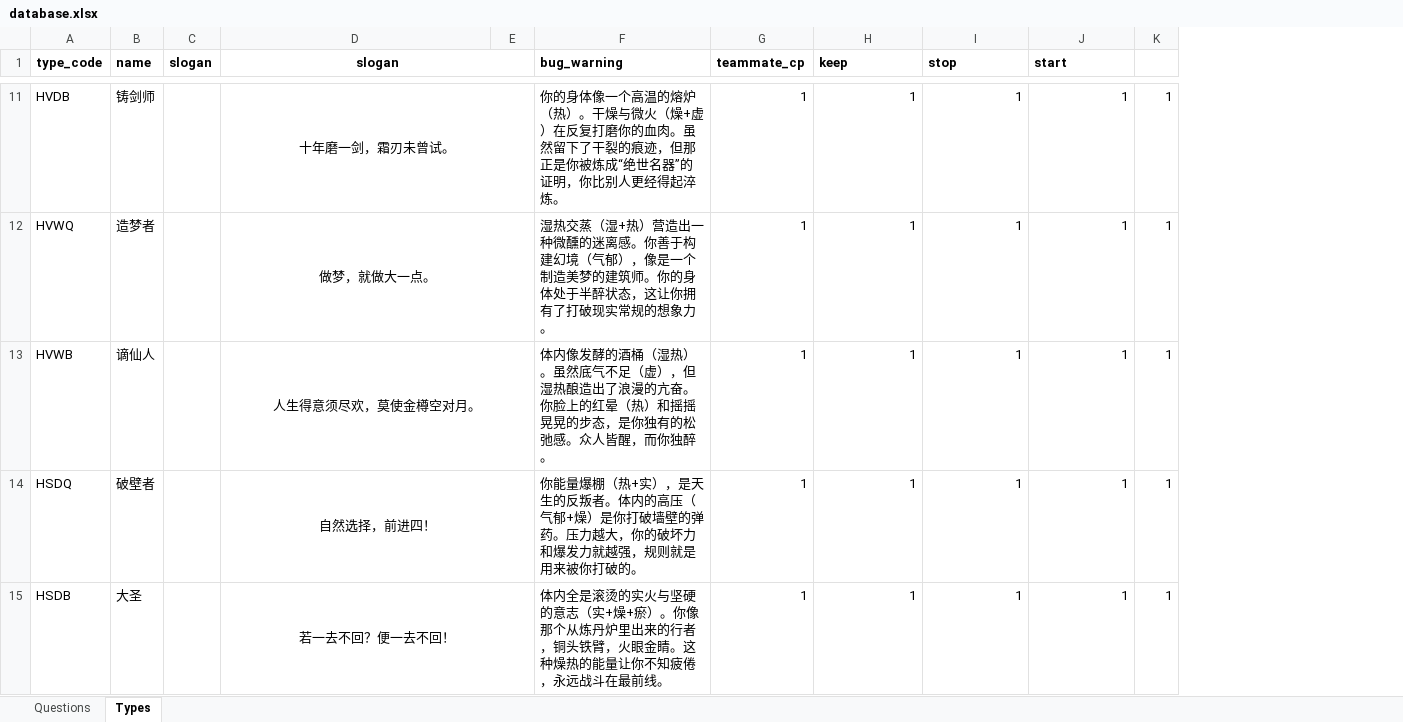
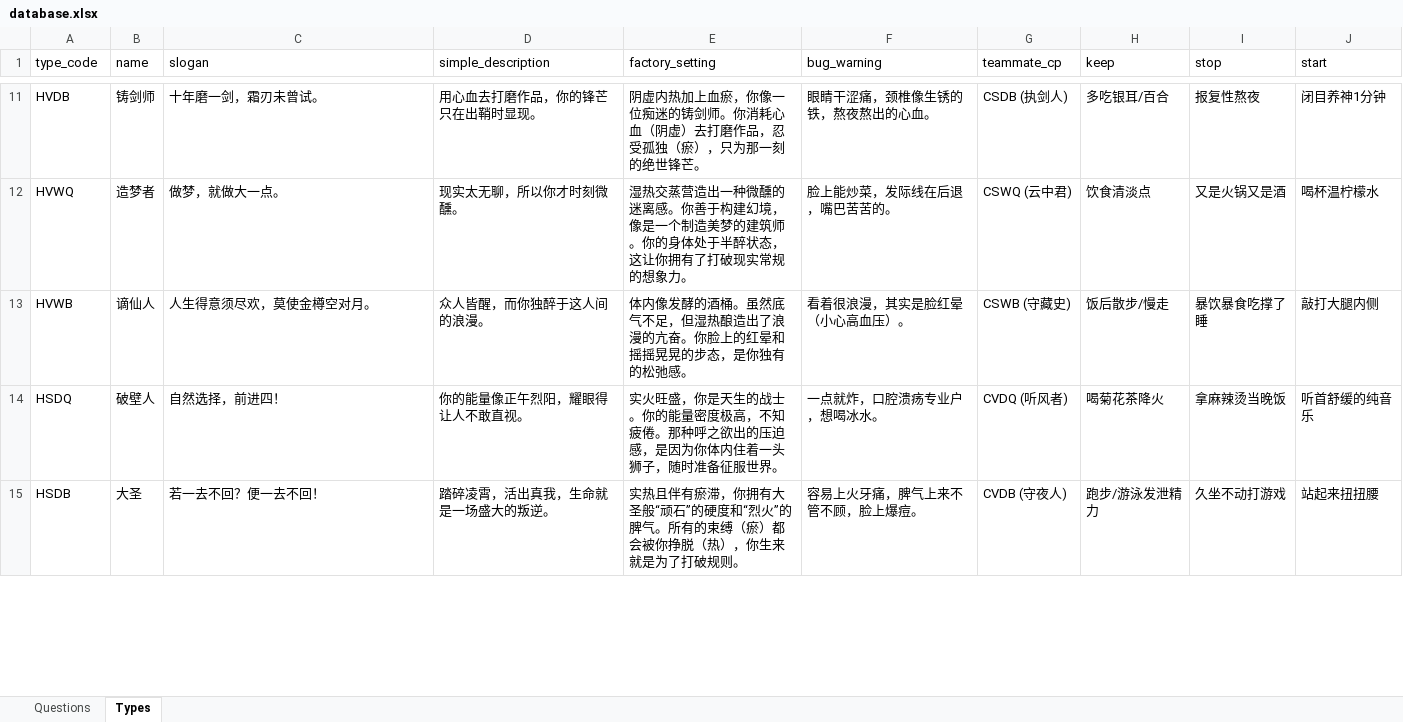
Before and after one commit to hhh-dahah/CyberTCM, an Excel workbook: database.xlsx, sheet Types, drawn as a sheet; only a part is shown, gaps mark what is left out; values as stored, in another font and other column widths than the file's, no borders; removed rows and columns are numbered as before the commit, all else as after; the diff covers the shown part only; the diff names each change by its address in the sheet, - before the commit and + after, or states it on an @@ line.

```diff
--- a/database.xlsx (sheet Types)
+++ b/database.xlsx (sheet Types)
-column C (slogan), empty
-column E, empty
+column D (simple_description), rows 11-15: 用心血去打磨作品，你的锋芒只在出鞘时显现。 | 现实太无聊，所以你才时刻微醺。 | 众人皆醒，而你独醉于这人间的浪漫。 | 你的能量像正午烈阳，耀眼得让人不敢直视。 | 踏碎凌霄，活出真我，生命就是一场盛大的叛逆。
+column E (factory_setting), rows 11-15: 阴虚内热加上血瘀，你像一位痴迷的铸剑师。你消耗心血（阴虚）去打磨作品，忍受孤独（瘀），只为那一刻的绝世锋芒。 | 湿热交蒸营造出一种微醺的迷离感。你善于构建幻境，像是一个制造美梦的建筑师。你的身体处于半醉状态，这让你拥有了打破现实常规的想象力。 | 体内像发酵的酒桶。虽然底气不足，但湿热酿造出了浪漫的亢奋。你脸上的红晕和摇摇晃晃的步态，是你独有的松弛感。 | 实火旺盛，你是天生的战士。你的能量密度极高，不知疲倦。那种呼之欲出的压迫感，是因为你体内住着一头狮子，随时准备征服世界。 | 实热且伴有瘀滞，你拥有大圣般“顽石”的硬度和“烈火”的脾气。所有的束缚（瘀）都会被你挣脱（热），你生来就是为了打破规则。
-column K, rows 11-15: all 1
-A1:B1 bold: on
+A1:B1 bold: off
-C1 bold: on
+C1 bold: off
-C1:C15 alignment: center
+C1:C15 alignment: left
-D1:E1 merged
-F1:J1 bold: on
+F1:J1 bold: off
-D11:E11 merged
-F11 (bug_warning): 你的身体像一个高温的熔炉（热）。干燥与微火（燥+虚）在反复打磨你的血肉。虽然留下了干裂的痕迹，但那正是你被炼成“绝世名器”的证明，你比别人更经得起淬炼。
+F11 (bug_warning): 眼睛干涩痛，颈椎像生锈的铁，熬夜熬出的心血。
-G11 (teammate_cp): 1
+G11 (teammate_cp): CSDB (执剑人)
-H11 (keep): 1
+H11 (keep): 多吃银耳/百合
-I11 (stop): 1
+I11 (stop): 报复性熬夜
-J11 (start): 1
+J11 (start): 闭目养神1分钟
-D12:E12 merged
-F12 (bug_warning): 湿热交蒸（湿+热）营造出一种微醺的迷离感。你善于构建幻境（气郁），像是一个制造美梦的建筑师。你的身体处于半醉状态，这让你拥有了打破现实常规的想象力。
+F12 (bug_warning): 脸上能炒菜，发际线在后退，嘴巴苦苦的。
-G12 (teammate_cp): 1
+G12 (teammate_cp): CSWQ (云中君)
-H12 (keep): 1
+H12 (keep): 饮食清淡点
-I12 (stop): 1
+I12 (stop): 又是火锅又是酒
-J12 (start): 1
+J12 (start): 喝杯温柠檬水
-D13:E13 merged
-F13 (bug_warning): 体内像发酵的酒桶（湿热）。虽然底气不足（虚），但湿热酿造出了浪漫的亢奋。你脸上的红晕（热）和摇摇晃晃的步态，是你独有的松弛感。众人皆醒，而你独醉。
+F13 (bug_warning): 看着很浪漫，其实是脸红晕（小心高血压）。
-G13 (teammate_cp): 1
+G13 (teammate_cp): CSWB (守藏史)
-H13 (keep): 1
+H13 (keep): 饭后散步/慢走
-I13 (stop): 1
+I13 (stop): 暴饮暴食吃撑了睡
-J13 (start): 1
+J13 (start): 敲打大腿内侧
-B14 (name): 破壁者
+B14 (name): 破壁人
-D14:E14 merged
-F14 (bug_warning): 你能量爆棚（热+实），是天生的反叛者。体内的高压（气郁+燥）是你打破墙壁的弹药。压力越大，你的破坏力和爆发力就越强，规则就是用来被你打破的。
+F14 (bug_warning): 一点就炸，口腔溃疡专业户，想喝冰水。
-G14 (teammate_cp): 1
+G14 (teammate_cp): CVDQ (听风者)
-H14 (keep): 1
+H14 (keep): 喝菊花茶降火
-I14 (stop): 1
+I14 (stop): 拿麻辣烫当晚饭
-J14 (start): 1
+J14 (start): 听首舒缓的纯音乐
-D15:E15 merged
-F15 (bug_warning): 体内全是滚烫的实火与坚硬的意志（实+燥+瘀）。你像那个从炼丹炉里出来的行者，铜头铁臂，火眼金睛。这种燥热的能量让你不知疲倦，永远战斗在最前线。
+F15 (bug_warning): 容易上火牙痛，脾气上来不管不顾，脸上爆痘。
-G15 (teammate_cp): 1
+G15 (teammate_cp): CVDB (守夜人)
-H15 (keep): 1
+H15 (keep): 跑步/游泳发泄精力
-I15 (stop): 1
+I15 (stop): 久坐不动打游戏
-J15 (start): 1
+J15 (start): 站起来扭扭腰
```
Also changed, not shown: 56 edited cells, cell formats and merged cells elsewhere in this sheet, 3 other files.
